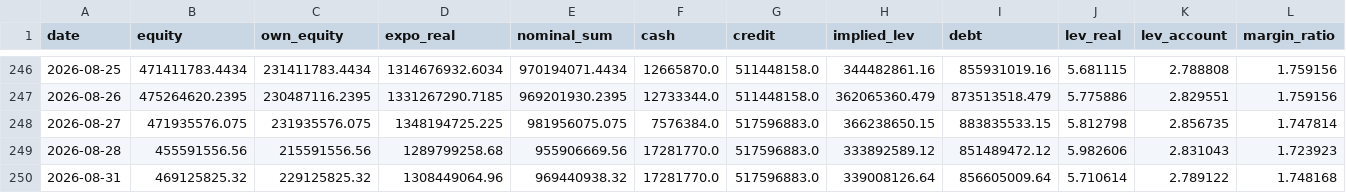
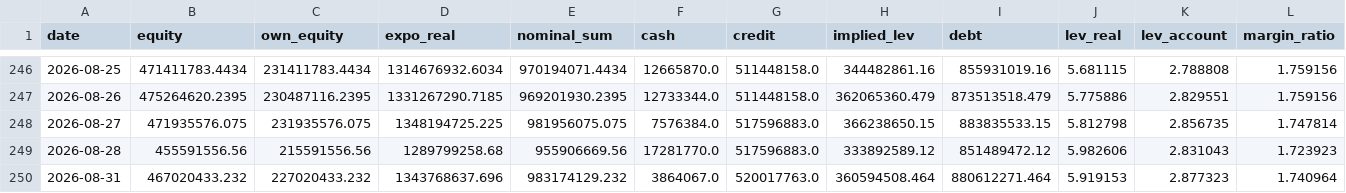
Before and after one commit to andynet2014-sudo/Github-Repository-1, a CSV file: mtm-dashboard/data/daily.csv, drawn as a sheet; only a part is shown, gaps mark what is left out; the diff covers the shown part only; the diff names each change by its address in the sheet, - before the commit and + after, or states it on an @@ line.

```diff
--- a/mtm-dashboard/data/daily.csv
+++ b/mtm-dashboard/data/daily.csv
-B250 (equity): 469125825.32
+B250 (equity): 467020433.232
-C250 (own_equity): 229125825.32
+C250 (own_equity): 227020433.232
-D250 (expo_real): 1308449064.96
+D250 (expo_real): 1343768637.696
-E250 (nominal_sum): 969440938.32
+E250 (nominal_sum): 983174129.232
-F250 (cash): 17281770.0
+F250 (cash): 3864067.0
-G250 (credit): 517596883.0
+G250 (credit): 520017763.0
-H250 (implied_lev): 339008126.64
+H250 (implied_lev): 360594508.464
-I250 (debt): 856605009.64
+I250 (debt): 880612271.464
-J250 (lev_real): 5.710614
+J250 (lev_real): 5.919153
-K250 (lev_account): 2.789122
+K250 (lev_account): 2.877323
-L250 (margin_ratio): 1.748168
+L250 (margin_ratio): 1.740964
```
Also changed, not shown: 14 edited cells elsewhere in this file, mtm-dashboard/data/positions.csv, mtm-dashboard/data/positions_history.csv, 5 other files.
